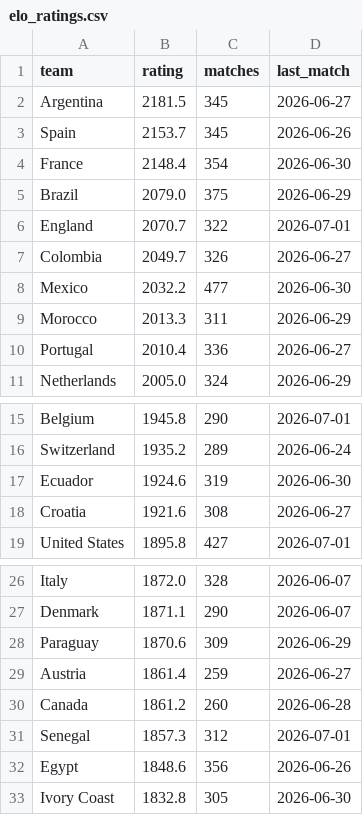
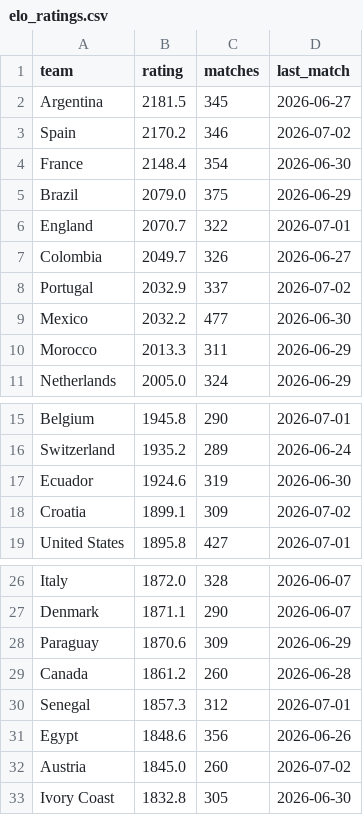
Before and after one commit to arnavvpareek/worldcup26-predictor, a CSV file: data/processed/elo_ratings.csv, drawn as a sheet; only a part is shown, gaps mark what is left out.

Commit message:
update ratings after round of 32 results

```diff
--- a/data/processed/elo_ratings.csv
+++ b/data/processed/elo_ratings.csv
@@ -2,3 +2,3 @@ team,rating,matches,last_match
 Argentina,2181.5,345,2026-06-27
-Spain,2153.7,345,2026-06-26
+Spain,2170.2,346,2026-07-02
 France,2148.4,354,2026-06-30
@@ -7,5 +7,5 @@ England,2070.7,322,2026-07-01
 Colombia,2049.7,326,2026-06-27
+Portugal,2032.9,337,2026-07-02
 Mexico,2032.2,477,2026-06-30
 Morocco,2013.3,311,2026-06-29
-Portugal,2010.4,336,2026-06-27
 Netherlands,2005.0,324,2026-06-29
@@ -17,3 +17,3 @@ Switzerland,1935.2,289,2026-06-24
 Ecuador,1924.6,319,2026-06-30
-Croatia,1921.6,308,2026-06-27
+Croatia,1899.1,309,2026-07-02
 United States,1895.8,427,2026-07-01
@@ -28,3 +28,2 @@ Denmark,1871.1,290,2026-06-07
 Paraguay,1870.6,309,2026-06-29
-Austria,1861.4,259,2026-06-27
 Canada,1861.2,260,2026-06-28
@@ -32,2 +31,3 @@ Senegal,1857.3,312,2026-07-01
 Egypt,1848.6,356,2026-06-26
+Austria,1845.0,260,2026-07-02
 Ivory Coast,1832.8,305,2026-06-30
```
